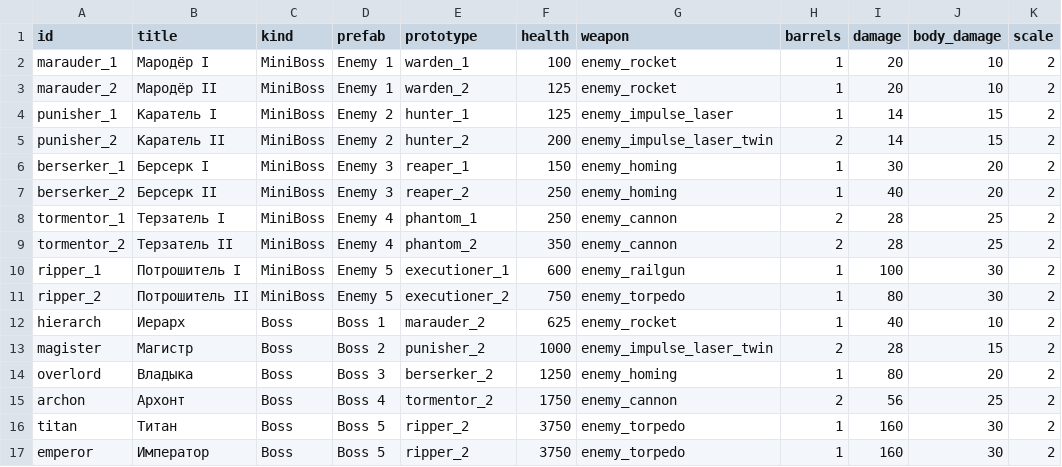
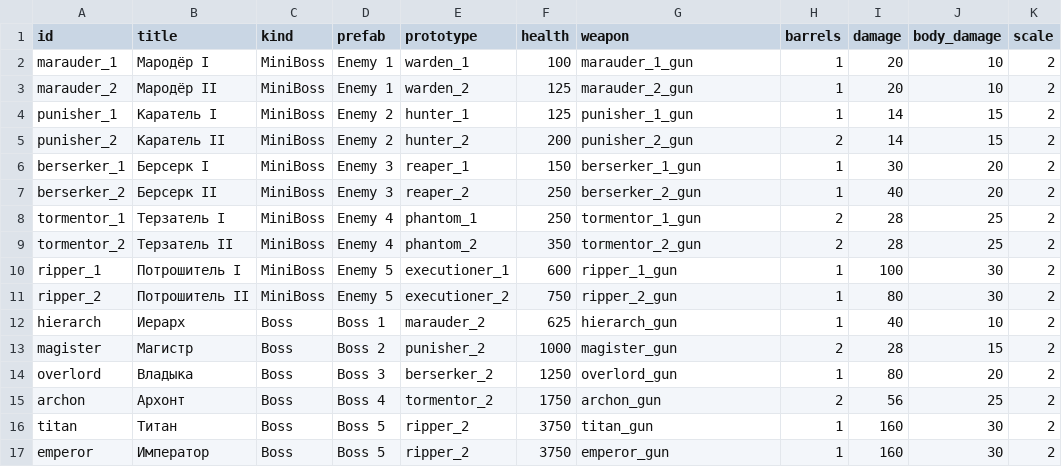
Before and after one commit to BarVit/UnityHomeWorks, a TSV file: Flappy Terminator/Assets/Data/Tables/bosses.tsv, drawn as a sheet; only a part is shown; the diff names each change by its address in the sheet, - before the commit and + after, or states it on an @@ line.

```diff
--- a/Flappy Terminator/Assets/Data/Tables/bosses.tsv
+++ b/Flappy Terminator/Assets/Data/Tables/bosses.tsv
-G2 (weapon): enemy_rocket
+G2 (weapon): marauder_1_gun
-G3 (weapon): enemy_rocket
+G3 (weapon): marauder_2_gun
-G4 (weapon): enemy_impulse_laser
+G4 (weapon): punisher_1_gun
-G5 (weapon): enemy_impulse_laser_twin
+G5 (weapon): punisher_2_gun
-G6 (weapon): enemy_homing
+G6 (weapon): berserker_1_gun
-G7 (weapon): enemy_homing
+G7 (weapon): berserker_2_gun
-G8 (weapon): enemy_cannon
+G8 (weapon): tormentor_1_gun
-G9 (weapon): enemy_cannon
+G9 (weapon): tormentor_2_gun
-G10 (weapon): enemy_railgun
+G10 (weapon): ripper_1_gun
-G11 (weapon): enemy_torpedo
+G11 (weapon): ripper_2_gun
-G12 (weapon): enemy_rocket
+G12 (weapon): hierarch_gun
-G13 (weapon): enemy_impulse_laser_twin
+G13 (weapon): magister_gun
-G14 (weapon): enemy_homing
+G14 (weapon): overlord_gun
-G15 (weapon): enemy_cannon
+G15 (weapon): archon_gun
-G16 (weapon): enemy_torpedo
+G16 (weapon): titan_gun
-G17 (weapon): enemy_torpedo
+G17 (weapon): emperor_gun
```
Also changed, not shown: Flappy Terminator/Assets/Data/Tables/enemies.tsv, Flappy Terminator/Assets/Data/Tables/weapons.tsv, 5 other files.
